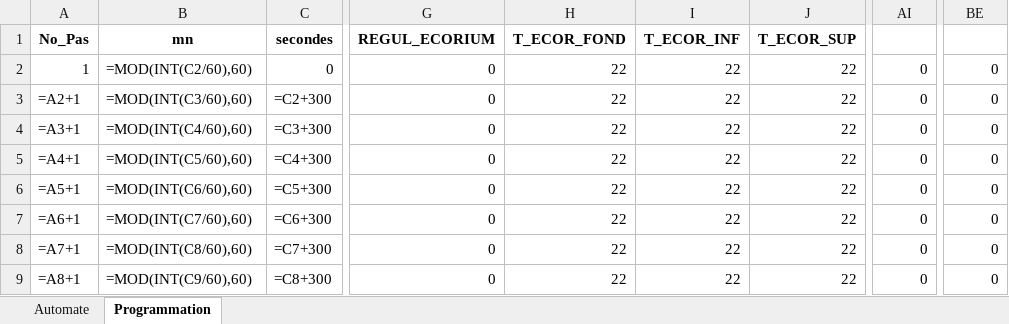
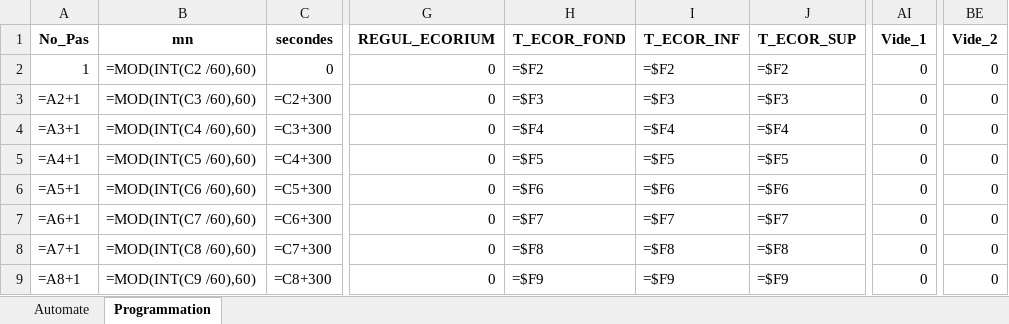
Before and after one commit to KendyCode/learn_cnrs, an Excel workbook: head_shot/Road_to_Ecolab.xlsx, sheet Programmation, drawn as a sheet; only a part is shown, gaps mark what is left out; values as stored, in another font and other column widths than the file's, no borders; formulas without a stored value are shown as written; the diff covers the shown part only; the diff names each change by its address in the sheet, - before the commit and + after, or states it on an @@ line.

```diff
--- a/head_shot/Road_to_Ecolab.xlsx (sheet Programmation)
+++ b/head_shot/Road_to_Ecolab.xlsx (sheet Programmation)
-AI1: (empty)
+AI1: Vide_1
-BE1: (empty)
+BE1: Vide_2
-B2 (mn): =MOD(INT(C2/60),60)
+B2 (mn): =MOD(INT(C2 /60),60)
-H2 (T_ECOR_FOND): 22
+H2 (T_ECOR_FOND): =$F2
-I2 (T_ECOR_INF): 22
+I2 (T_ECOR_INF): =$F2
-J2 (T_ECOR_SUP): 22
+J2 (T_ECOR_SUP): =$F2
-B3 (mn): =MOD(INT(C3/60),60)
+B3 (mn): =MOD(INT(C3 /60),60)
-H3 (T_ECOR_FOND): 22
+H3 (T_ECOR_FOND): =$F3
-I3 (T_ECOR_INF): 22
+I3 (T_ECOR_INF): =$F3
-J3 (T_ECOR_SUP): 22
+J3 (T_ECOR_SUP): =$F3
-B4 (mn): =MOD(INT(C4/60),60)
+B4 (mn): =MOD(INT(C4 /60),60)
-H4 (T_ECOR_FOND): 22
+H4 (T_ECOR_FOND): =$F4
-I4 (T_ECOR_INF): 22
+I4 (T_ECOR_INF): =$F4
-J4 (T_ECOR_SUP): 22
+J4 (T_ECOR_SUP): =$F4
-B5 (mn): =MOD(INT(C5/60),60)
+B5 (mn): =MOD(INT(C5 /60),60)
-H5 (T_ECOR_FOND): 22
+H5 (T_ECOR_FOND): =$F5
-I5 (T_ECOR_INF): 22
+I5 (T_ECOR_INF): =$F5
-J5 (T_ECOR_SUP): 22
+J5 (T_ECOR_SUP): =$F5
-B6 (mn): =MOD(INT(C6/60),60)
+B6 (mn): =MOD(INT(C6 /60),60)
-H6 (T_ECOR_FOND): 22
+H6 (T_ECOR_FOND): =$F6
-I6 (T_ECOR_INF): 22
+I6 (T_ECOR_INF): =$F6
-J6 (T_ECOR_SUP): 22
+J6 (T_ECOR_SUP): =$F6
-B7 (mn): =MOD(INT(C7/60),60)
+B7 (mn): =MOD(INT(C7 /60),60)
-H7 (T_ECOR_FOND): 22
+H7 (T_ECOR_FOND): =$F7
-I7 (T_ECOR_INF): 22
+I7 (T_ECOR_INF): =$F7
-J7 (T_ECOR_SUP): 22
+J7 (T_ECOR_SUP): =$F7
-B8 (mn): =MOD(INT(C8/60),60)
+B8 (mn): =MOD(INT(C8 /60),60)
-H8 (T_ECOR_FOND): 22
+H8 (T_ECOR_FOND): =$F8
-I8 (T_ECOR_INF): 22
+I8 (T_ECOR_INF): =$F8
-J8 (T_ECOR_SUP): 22
+J8 (T_ECOR_SUP): =$F8
-B9 (mn): =MOD(INT(C9/60),60)
+B9 (mn): =MOD(INT(C9 /60),60)
-H9 (T_ECOR_FOND): 22
+H9 (T_ECOR_FOND): =$F9
-I9 (T_ECOR_INF): 22
+I9 (T_ECOR_INF): =$F9
-J9 (T_ECOR_SUP): 22
+J9 (T_ECOR_SUP): =$F9
```
Also changed, not shown: 8 edited cells elsewhere in this sheet, 2 other files.
